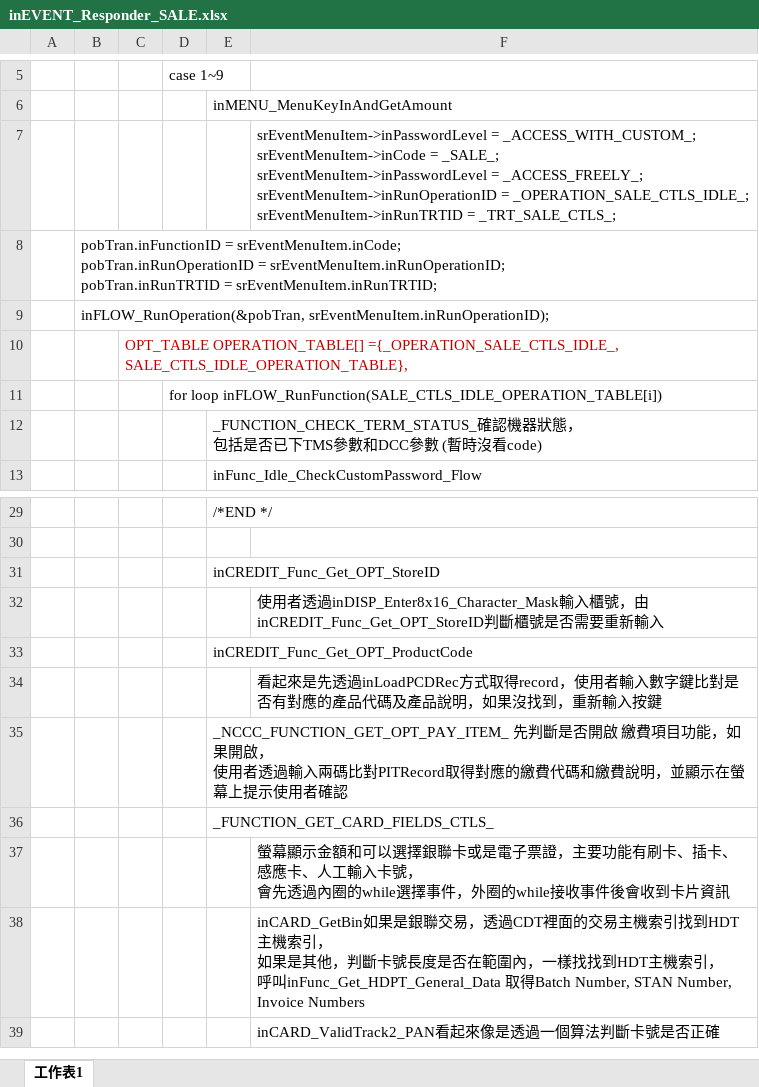
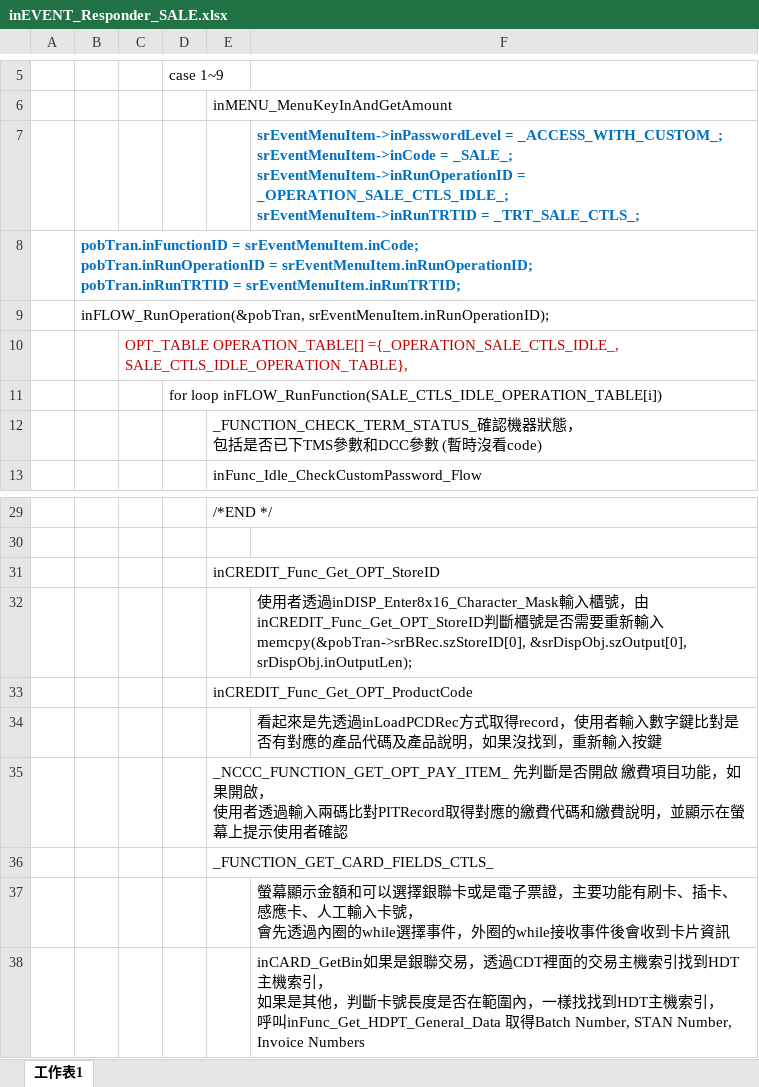
Before and after one commit to adsf0751/CASV3AH-D-019_20251031_1, an Excel workbook: SRC/FlowChart/一般交易/inEVENT_Responder_SALE.xlsx, sheet 工作表1, drawn as a sheet; only a part is shown, gaps mark what is left out; the shorter side is filled out with more unchanged rows; values as stored, in another font and other column widths than the file's, no borders; ↵ is a line break in a cell; the diff names each change by its address in the sheet, - before the commit and + after, or states it on an @@ line.

```diff
--- a/SRC/FlowChart/一般交易/inEVENT_Responder_SALE.xlsx (sheet 工作表1)
+++ b/SRC/FlowChart/一般交易/inEVENT_Responder_SALE.xlsx (sheet 工作表1)
-F7: …= _SALE_; ↵ srEventMenuItem->inPasswordLevel = _ACCESS_FREELY_; ↵ srEventMenuItem->inRunOperationID =…
+F7: …= _SALE_; ↵ srEventMenuItem->inRunOperationID =…
@@ F7 bold: off → on, text colour: black → #0070C0 @@
@@ B8 bold: off → on, text colour: black → #0070C0 @@
-F32: …輸入
+F32: …輸入 ↵ memcpy(&pobTran->srBRec.szStoreID[0], &srDispObj.szOutput[0], srDispObj.inOutputLen);
```
Also changed, not shown: SRC/FlowChart/取消交易/inEVENT_Responder_VOID.xlsx, 5 other files.
